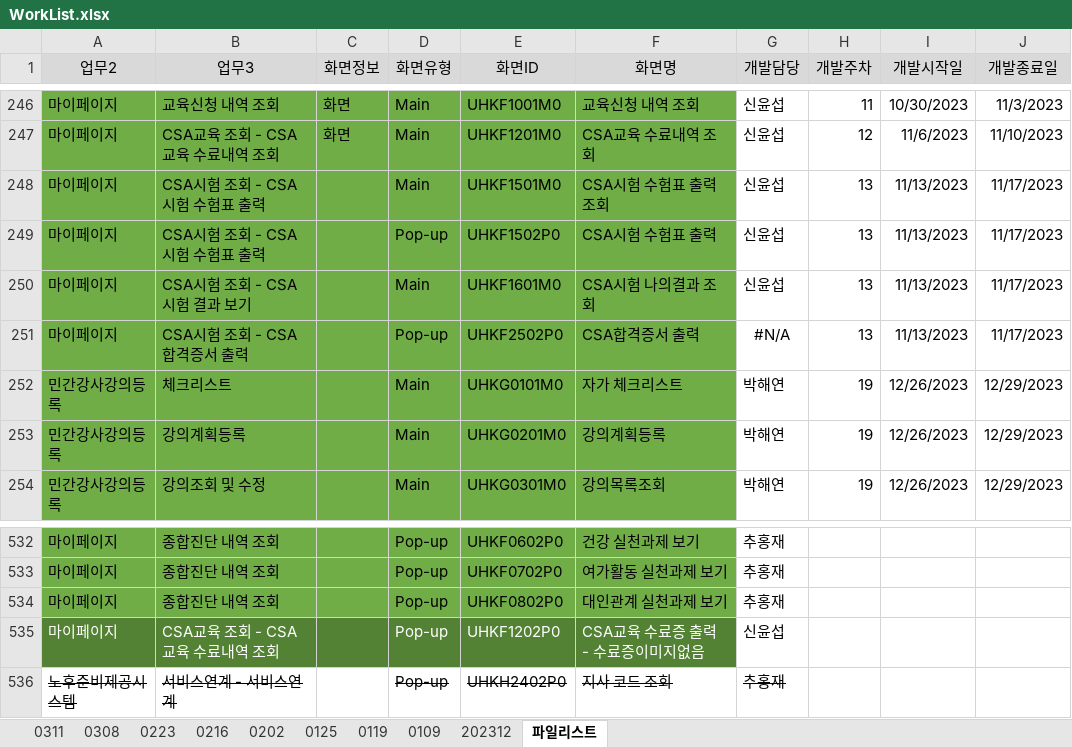
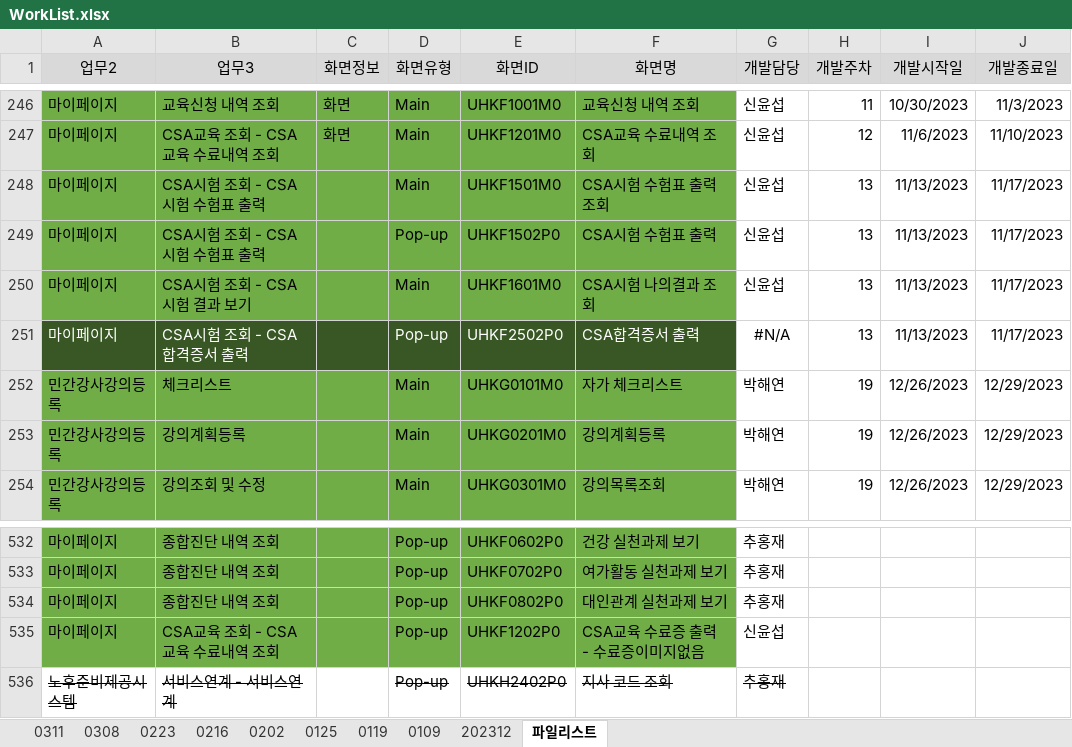
Before and after one commit to filmtree/csa_exportProg, an Excel workbook: WorkList.xlsx, sheet 파일리스트, drawn as a sheet; only a part is shown, gaps mark what is left out; values as stored, in another font and other column widths than the file's, no borders; charts and pictures and conditional formats not drawn; the diff names each change by its address in the sheet, - before the commit and + after, or states it on an @@ line.

```diff
--- a/WorkList.xlsx (sheet 파일리스트)
+++ b/WorkList.xlsx (sheet 파일리스트)
-A251:F251 fill: #70AD47
+A251:F251 fill: #385724
-A251:B251 text colour: black
+A251:B251 text colour: #FFFFFF
-D251:F251 text colour: black
+D251:F251 text colour: #FFFFFF
-A535:F535 fill: #548235
+A535:F535 fill: #70AD47
-A535:B535 text colour: #FFFFFF
+A535:B535 text colour: black
-D535:F535 text colour: #FFFFFF
+D535:F535 text colour: black
```
Also changed, not shown: charts or pictures, 9 other files.
